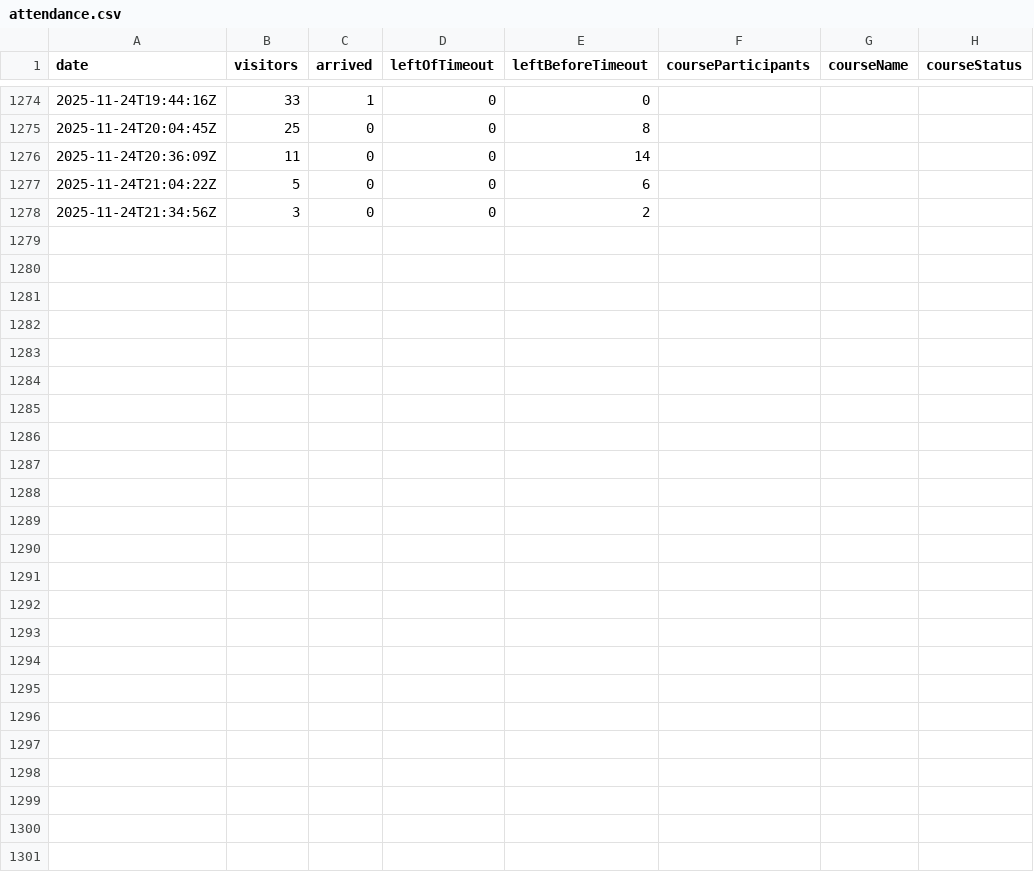
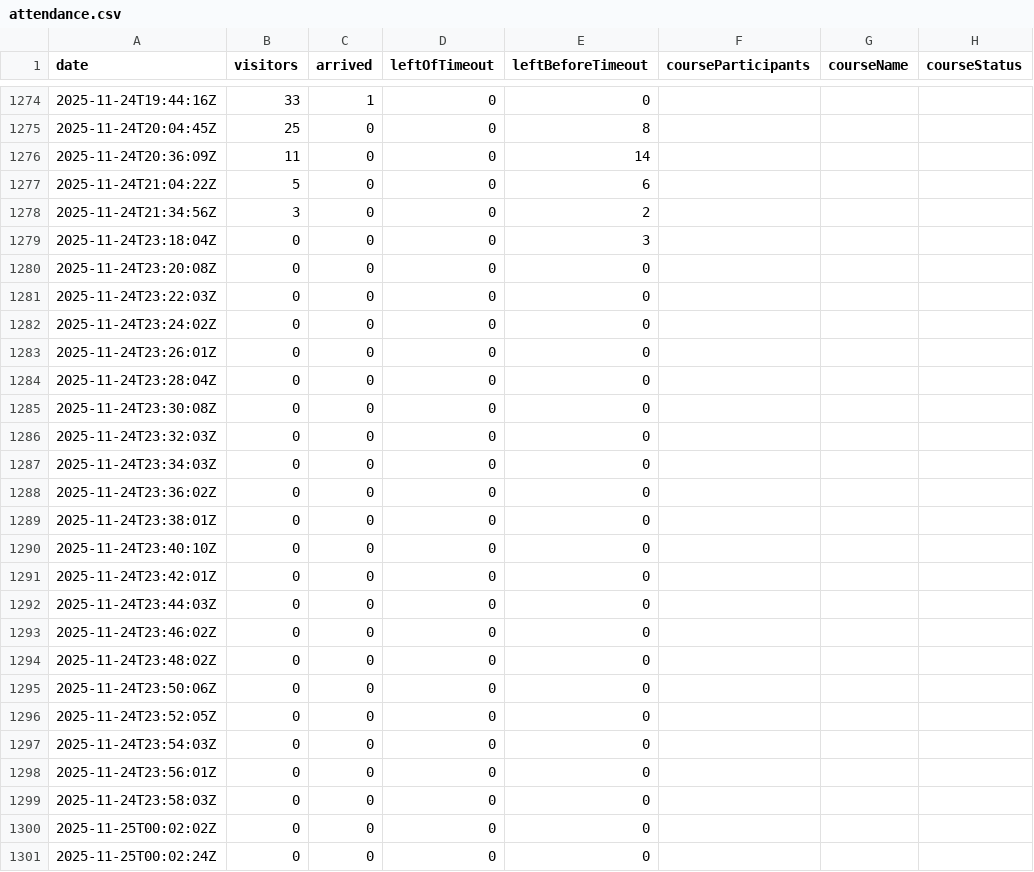
Before and after one commit to yannbertrand/orange-bleue-attendance-prediction, a CSV file: data/attendance.csv, drawn as a sheet; only a part is shown, gaps mark what is left out; the diff names each change by its address in the sheet, - before the commit and + after, or states it on an @@ line.

Commit message:
🍱 Add some data points

```diff
--- a/data/attendance.csv
+++ b/data/attendance.csv
+row 1279: 2025-11-24T23:18:04Z | 0 | 0 | 0 | 3
+row 1280: 2025-11-24T23:20:08Z | 0 | 0 | 0 | 0
+row 1281: 2025-11-24T23:22:03Z | 0 | 0 | 0 | 0
+row 1282: 2025-11-24T23:24:02Z | 0 | 0 | 0 | 0
+row 1283: 2025-11-24T23:26:01Z | 0 | 0 | 0 | 0
+row 1284: 2025-11-24T23:28:04Z | 0 | 0 | 0 | 0
+row 1285: 2025-11-24T23:30:08Z | 0 | 0 | 0 | 0
+row 1286: 2025-11-24T23:32:03Z | 0 | 0 | 0 | 0
+row 1287: 2025-11-24T23:34:03Z | 0 | 0 | 0 | 0
+row 1288: 2025-11-24T23:36:02Z | 0 | 0 | 0 | 0
+row 1289: 2025-11-24T23:38:01Z | 0 | 0 | 0 | 0
+row 1290: 2025-11-24T23:40:10Z | 0 | 0 | 0 | 0
+row 1291: 2025-11-24T23:42:01Z | 0 | 0 | 0 | 0
+row 1292: 2025-11-24T23:44:03Z | 0 | 0 | 0 | 0
+row 1293: 2025-11-24T23:46:02Z | 0 | 0 | 0 | 0
+row 1294: 2025-11-24T23:48:02Z | 0 | 0 | 0 | 0
+row 1295: 2025-11-24T23:50:06Z | 0 | 0 | 0 | 0
+row 1296: 2025-11-24T23:52:05Z | 0 | 0 | 0 | 0
+row 1297: 2025-11-24T23:54:03Z | 0 | 0 | 0 | 0
+row 1298: 2025-11-24T23:56:01Z | 0 | 0 | 0 | 0
+row 1299: 2025-11-24T23:58:03Z | 0 | 0 | 0 | 0
+row 1300: 2025-11-25T00:02:02Z | 0 | 0 | 0 | 0
+row 1301: 2025-11-25T00:02:24Z | 0 | 0 | 0 | 0
```
